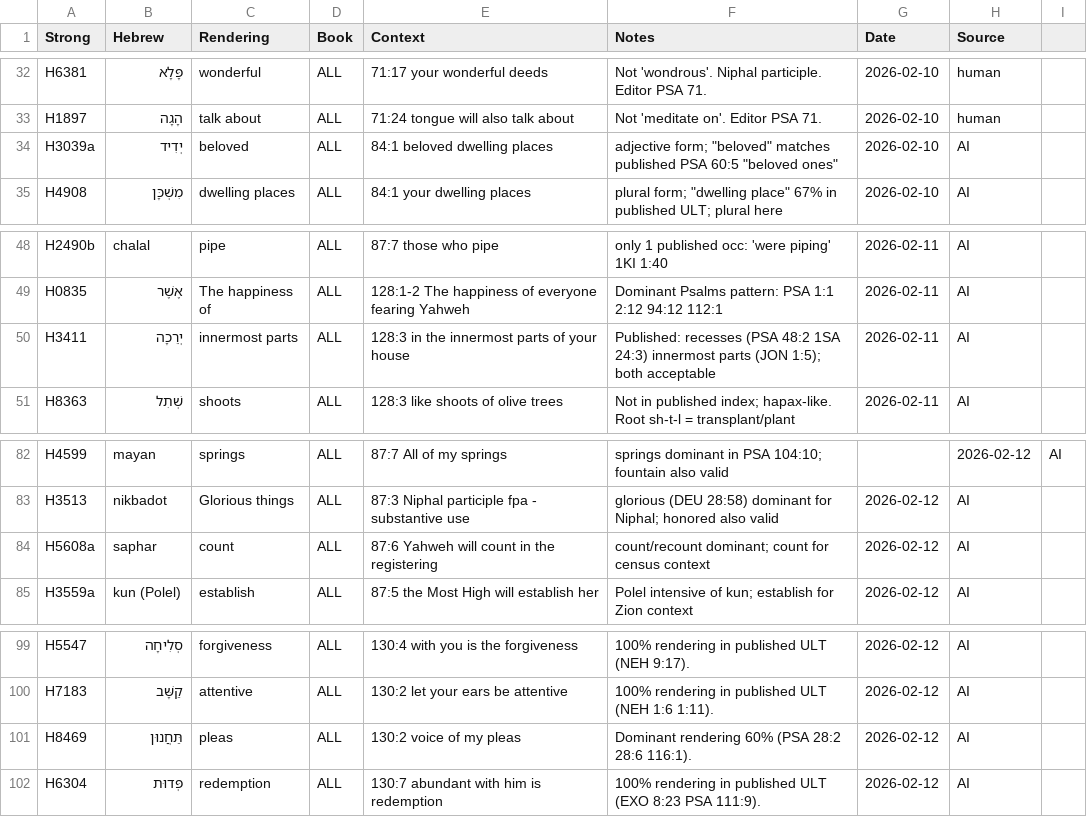
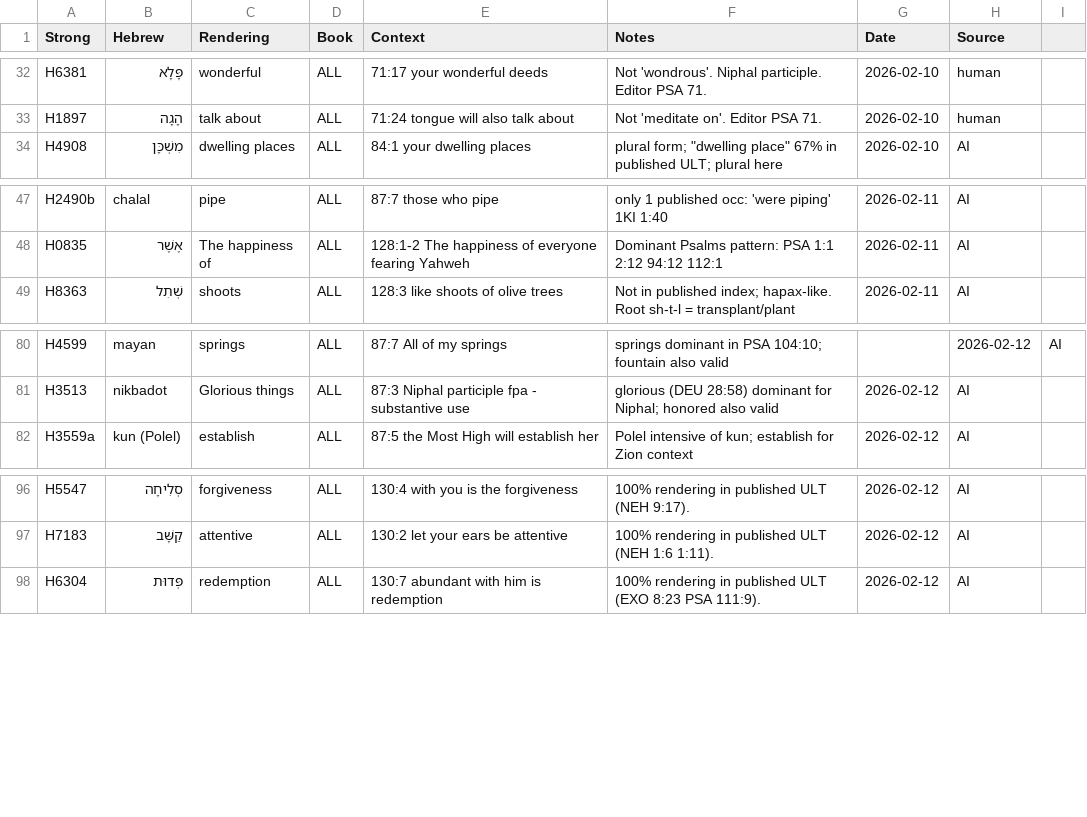
Before and after one commit to unfoldingWord/bp-assistant-skills, a CSV file: data/quick-ref/ult_decisions.csv, drawn as a sheet; only a part is shown, gaps mark what is left out.

```diff
--- a/data/quick-ref/ult_decisions.csv
+++ b/data/quick-ref/ult_decisions.csv
@@ -33,3 +33,2 @@ H6381,פָּלָא,wonderful,ALL,71:17 your wonderful deeds,Not 'wondrous'. Niph
 H1897,הָגָה,talk about,ALL,71:24 tongue will also talk about,Not 'meditate on'. Editor PSA 71.,2026-02-10,human
-H3039a,יְדִיד,beloved,ALL,84:1 beloved dwelling places,"adjective form; ""beloved"" matches published PSA 60:5 ""beloved ones""",2026-02-10,AI
 H4908,מִשְׁכָּן,dwelling places,ALL,84:1 your dwelling places,"plural form; ""dwelling place"" 67% in published ULT; plural here",2026-02-10,AI
@@ -49,3 +48,2 @@ H2490b,chalal,pipe,ALL,87:7 those who pipe,only 1 published occ: 'were piping' 1
 H0835,אֶשֶׁר,The happiness of,ALL,128:1-2 The happiness of everyone fearing Yahweh,Dominant Psalms pattern: PSA 1:1 2:12 94:12 112:1,2026-02-11,AI
-H3411,יְרֵכָה,innermost parts,ALL,128:3 in the innermost parts of your house,Published: recesses (PSA 48:2 1SA 24:3) innermost parts (JON 1:5); both acceptable,2026-02-11,AI
 H8363,שְׁתִל,shoots,ALL,128:3 like shoots of olive trees,Not in published index; hapax-like. Root sh-t-l = transplant/plant,2026-02-11,AI
@@ -83,3 +81,2 @@ H4599,mayan,springs,ALL,87:7 All of my springs,springs dominant in PSA 104:10; f
 H3513,nikbadot,Glorious things,ALL,87:3 Niphal participle fpa - substantive use,glorious (DEU 28:58) dominant for Niphal; honored also valid,2026-02-12,AI
-H5608a,saphar,count,ALL,87:6 Yahweh will count in the registering,count/recount dominant; count for census context,2026-02-12,AI
 H3559a,kun (Polel),establish,ALL,87:5 the Most High will establish her,Polel intensive of kun; establish for Zion context,2026-02-12,AI
@@ -100,3 +97,2 @@ H5547,סְלִיחָה,forgiveness,ALL,130:4 with you is the forgiveness,100% re
 H7183,קַשָּׁב,attentive,ALL,130:2 let your ears be attentive,100% rendering in published ULT (NEH 1:6 1:11).,2026-02-12,AI
-H8469,תַּחֲנוּן,pleas,ALL,130:2 voice of my pleas,Dominant rendering 60% (PSA 28:2 28:6 116:1).,2026-02-12,AI
 H6304,פְּדוּת,redemption,ALL,130:7 abundant with him is redemption,100% rendering in published ULT (EXO 8:23 PSA 111:9).,2026-02-12,AI
```
Also changed, not shown: data/quick-ref/issue_decisions.csv, data/quick-ref/tn_decisions.csv, 1 other file.
